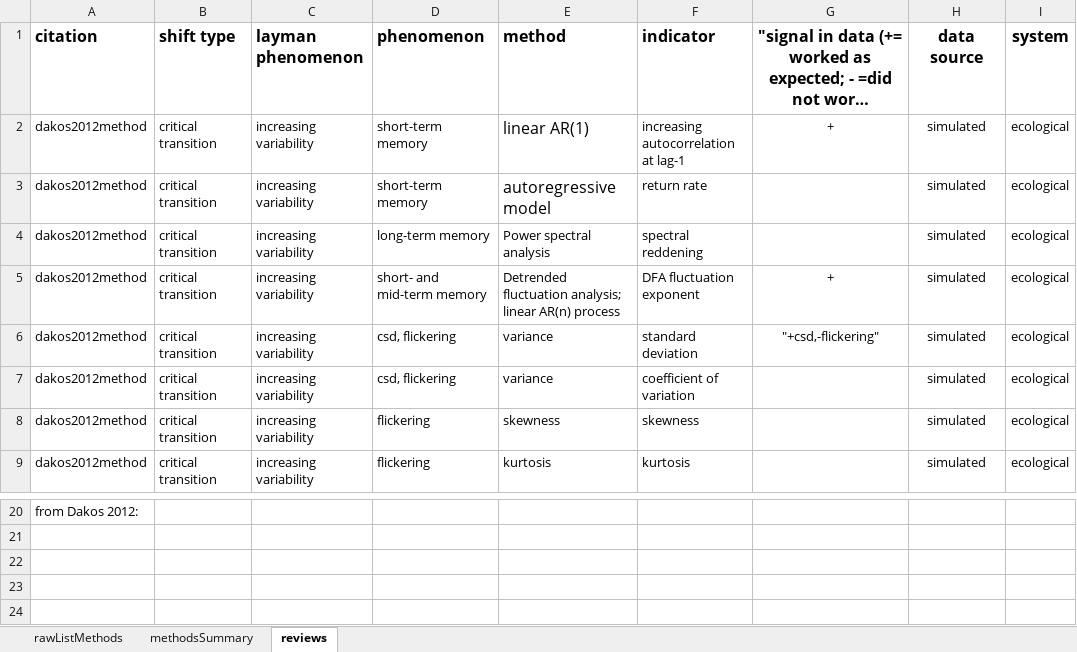
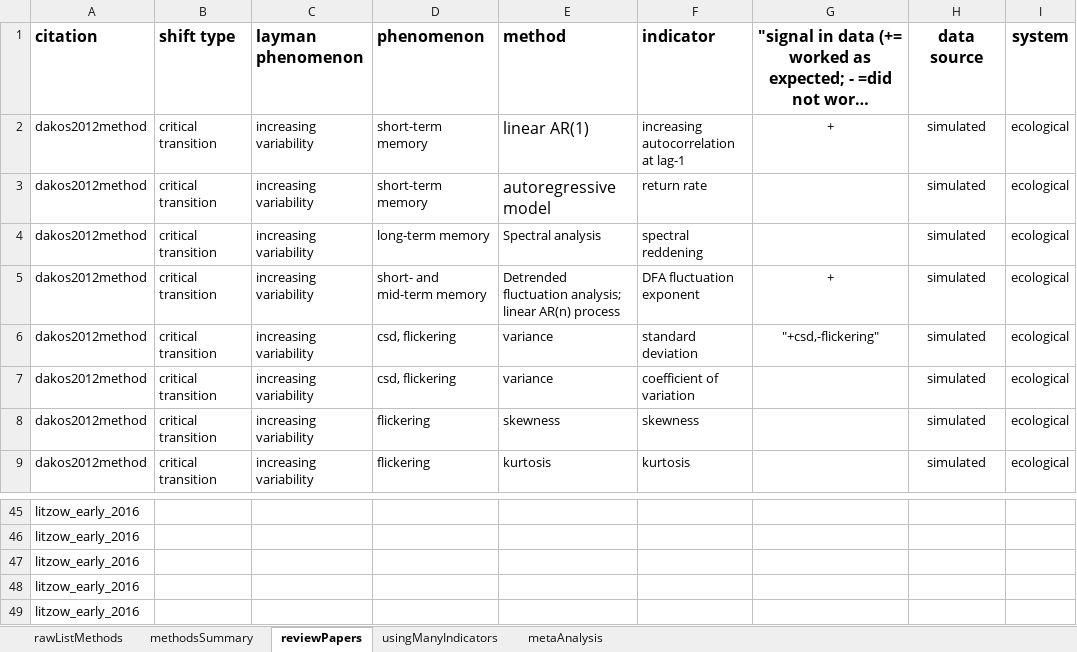
Before and after one commit to trashbirdecology/myDissertation, an Excel workbook: chapterFiles/rdmReview/methodsOverview.xlsx, sheet reviewPapers, drawn as a sheet; only a part is shown, gaps mark what is left out; long unchanged cells end in …; values as stored, in another font and other column widths than the file's, no borders; addresses are those after the commit; rows hold the shown columns only; the diff covers the shown part only; the diff names each change by its address in the sheet, - before the commit and + after, or states it on an @@ line.

```diff
--- a/chapterFiles/rdmReview/methodsOverview.xlsx (sheet reviewPapers)
+++ b/chapterFiles/rdmReview/methodsOverview.xlsx (sheet reviewPapers)
-sheet tab: reviews
+sheet tab: reviewPapers
+sheet tab: usingManyIndicators
+sheet tab: metaAnalysis
-E4 (method): Power spectral analysis
+E4 (method): Spectral analysis
-A45 (citation): from Dakos 2012:
+A45 (citation): litzow_early_2016
+row 46: litzow_early_2016
+row 47: litzow_early_2016
+row 48: litzow_early_2016
+row 49: litzow_early_2016
```
Also changed, not shown: 26 added rows, 1 removed row and 10 edited cells elsewhere in this sheet, 7 other files.
